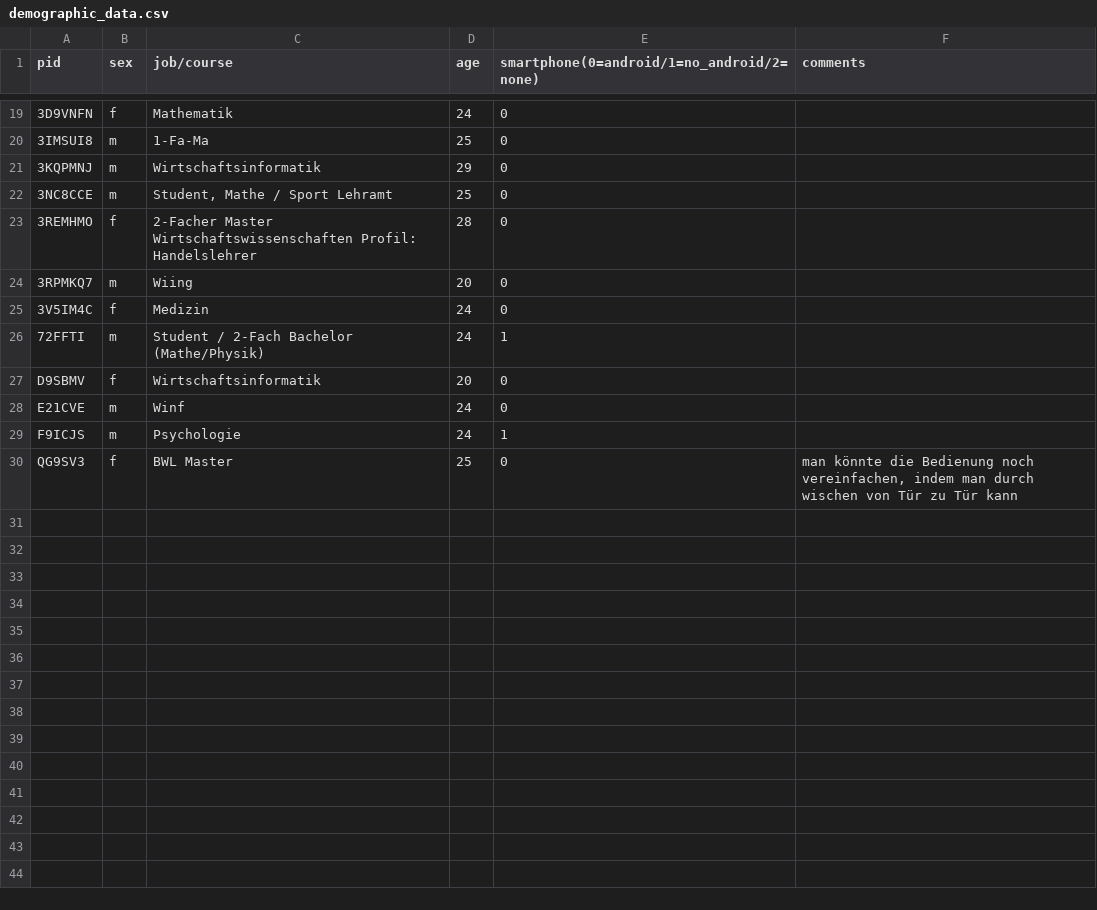
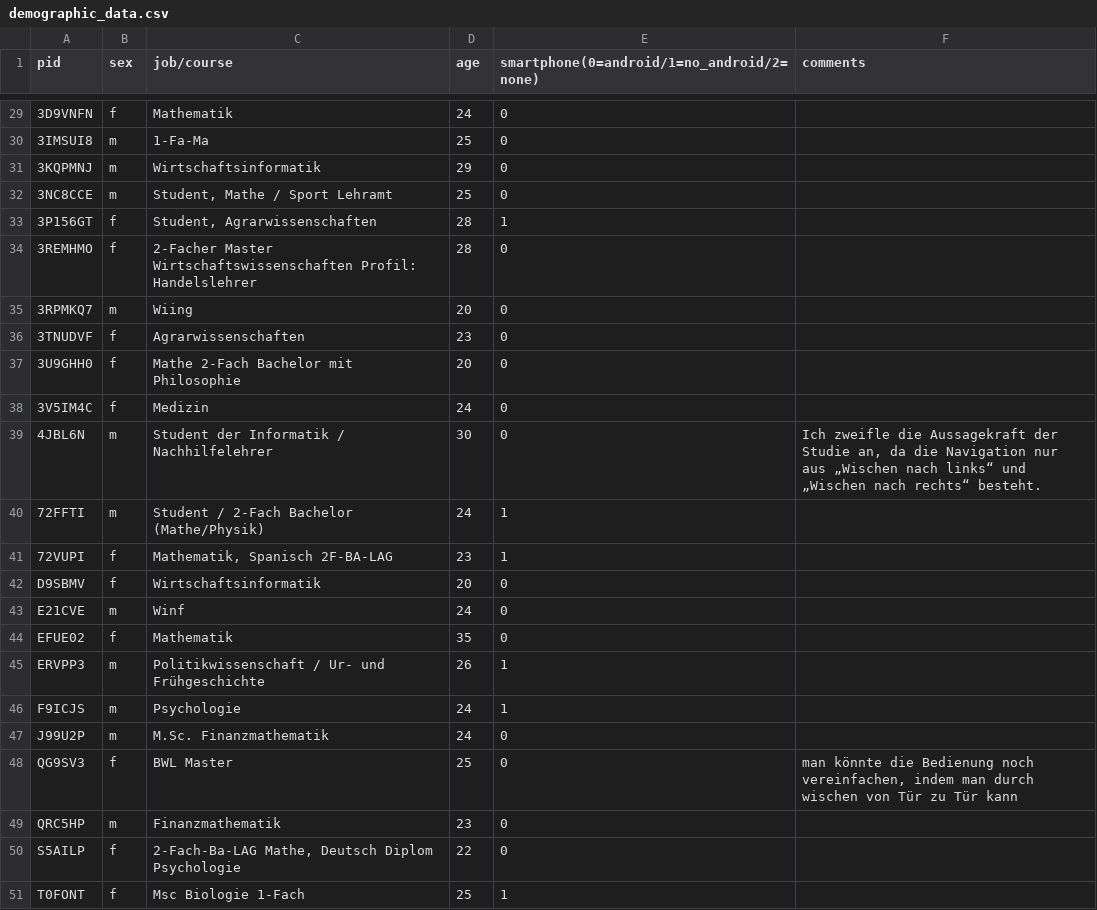
Before and after one commit to blub123muh/hci, a CSV file: results/merged/demographic_data.csv, drawn as a sheet; only a part is shown, gaps mark what is left out; the diff covers the shown part only; the diff names each change by its address in the sheet, - before the commit and + after, or states it on an @@ line.

Commit message:
updated demographics

```diff
--- a/results/merged/demographic_data.csv
+++ b/results/merged/demographic_data.csv
+row 33: 3P156GT | f | Student, Agrarwissenschaften | 28 | 1
+row 36: 3TNUDVF | f | Agrarwissenschaften | 23 | 0
+row 37: 3U9GHH0 | f | Mathe 2-Fach Bachelor mit Philosophie | 20 | 0
+row 39: 4JBL6N | m | Student der Informatik / Nachhilfelehrer | 30 | 0 | Ich zweifle die Aussagekraft der Studie an, da die Navigation nur aus „Wischen nach links“ und „Wischen nach rechts“ besteht.
+row 41: 72VUPI | f | Mathematik, Spanisch 2F-BA-LAG | 23 | 1
+row 44: EFUE02 | f | Mathematik | 35 | 0
+row 45: ERVPP3 | m | Politikwissenschaft / Ur- und Frühgeschichte | 26 | 1
+row 47: J99U2P | m | M.Sc. Finanzmathematik | 24 | 0
+row 49: QRC5HP | m | Finanzmathematik | 23 | 0
+row 50: S5AILP | f | 2-Fach-Ba-LAG Mathe, Deutsch Diplom Psychologie | 22 | 0
+row 51: T0FONT | f | Msc Biologie 1-Fach | 25 | 1
```
Also changed, not shown: 10 added rows elsewhere in this file.
